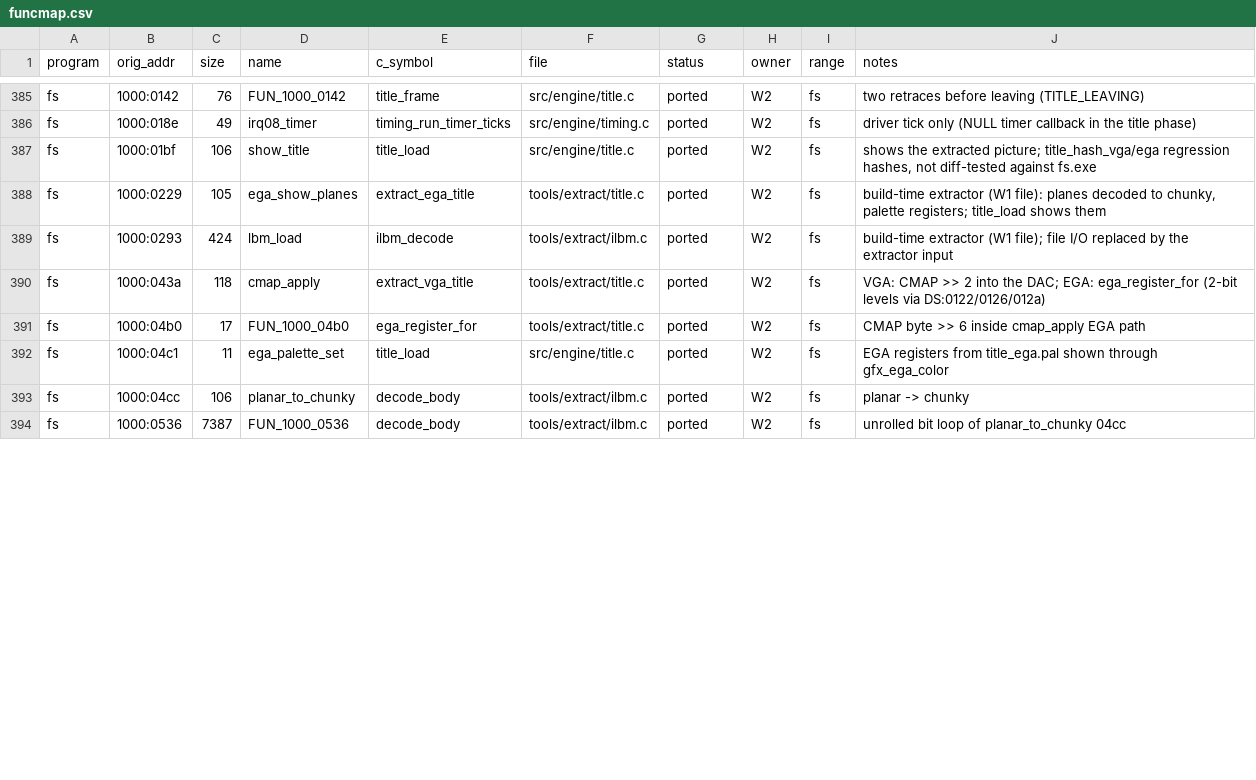
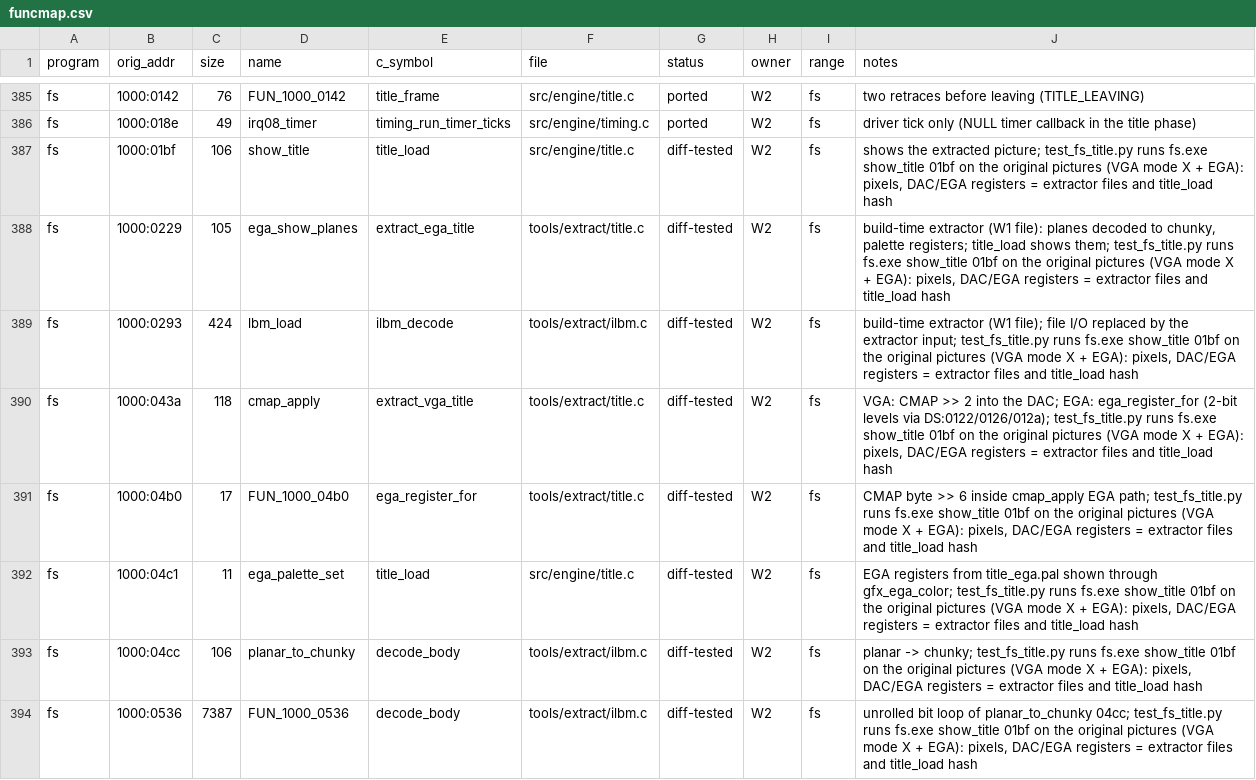
Before and after one commit to JorgeNachtigall/llamatron-2112-decompilation, a CSV file: docs/funcmap.csv, drawn as a sheet; only a part is shown, gaps mark what is left out; the diff covers the shown part only.

Commit message:
W2: funcmap: 16 fs.exe rows of the show_title path diff-tested (test_fs_title.py)

```diff
--- a/docs/funcmap.csv
+++ b/docs/funcmap.csv
@@ -386,9 +386,9 @@ fs,1000:0142,76,FUN_1000_0142,title_frame,src/engine/title.c,ported,W2,fs,two re
 fs,1000:018e,49,irq08_timer,timing_run_timer_ticks,src/engine/timing.c,ported,W2,fs,driver tick only (NULL timer callback in the title phase)
-fs,1000:01bf,106,show_title,title_load,src/engine/title.c,ported,W2,fs,"shows the extracted picture; title_hash_vga/ega regression hashes, not diff-tested against fs.exe"
-fs,1000:0229,105,ega_show_planes,extract_ega_title,tools/extract/title.c,ported,W2,fs,"build-time extractor (W1 file): planes decoded to chunky, palette registers; title_load shows them"
-fs,1000:0293,424,lbm_load,ilbm_decode,tools/extract/ilbm.c,ported,W2,fs,build-time extractor (W1 file); file I/O replaced by the extractor input
-fs,1000:043a,118,cmap_apply,extract_vga_title,tools/extract/title.c,ported,W2,fs,VGA: CMAP >> 2 into the DAC; EGA: ega_register_for (2-bit levels via DS:0122/0126/012a)
-fs,1000:04b0,17,FUN_1000_04b0,ega_register_for,tools/extract/title.c,ported,W2,fs,CMAP byte >> 6 inside cmap_apply EGA path
-fs,1000:04c1,11,ega_palette_set,title_load,src/engine/title.c,ported,W2,fs,EGA registers from title_ega.pal shown through gfx_ega_color
-fs,1000:04cc,106,planar_to_chunky,decode_body,tools/extract/ilbm.c,ported,W2,fs,planar -> chunky
-fs,1000:0536,7387,FUN_1000_0536,decode_body,tools/extract/ilbm.c,ported,W2,fs,unrolled bit loop of planar_to_chunky 04cc
+fs,1000:01bf,106,show_title,title_load,src/engine/title.c,diff-tested,W2,fs,"shows the extracted picture; test_fs_title.py runs fs.exe show_title 01bf on the original pictures (VGA mode X + EGA): pixels, DAC/EGA registers = extractor files and title_load hash"
+fs,1000:0229,105,ega_show_planes,extract_ega_title,tools/extract/title.c,diff-tested,W2,fs,"build-time extractor (W1 file): planes decoded to chunky, palette registers; title_load shows them; test_fs_title.py runs fs.exe show_title 01bf on the original pictures (VGA mode X + EGA): pixels, DAC/EGA registers = extractor files and title_load hash"
+fs,1000:0293,424,lbm_load,ilbm_decode,tools/extract/ilbm.c,diff-tested,W2,fs,"build-time extractor (W1 file); file I/O replaced by the extractor input; test_fs_title.py runs fs.exe show_title 01bf on the original pictures (VGA mode X + EGA): pixels, DAC/EGA registers = extractor files and title_load hash"
+fs,1000:043a,118,cmap_apply,extract_vga_title,tools/extract/title.c,diff-tested,W2,fs,"VGA: CMAP >> 2 into the DAC; EGA: ega_register_for (2-bit levels via DS:0122/0126/012a); test_fs_title.py runs fs.exe show_title 01bf on the original pictures (VGA mode X + EGA): pixels, DAC/EGA registers = extractor files and title_load hash"
+fs,1000:04b0,17,FUN_1000_04b0,ega_register_for,tools/extract/title.c,diff-tested,W2,fs,"CMAP byte >> 6 inside cmap_apply EGA path; test_fs_title.py runs fs.exe show_title 01bf on the original pictures (VGA mode X + EGA): pixels, DAC/EGA registers = extractor files and title_load hash"
+fs,1000:04c1,11,ega_palette_set,title_load,src/engine/title.c,diff-tested,W2,fs,"EGA registers from title_ega.pal shown through gfx_ega_color; test_fs_title.py runs fs.exe show_title 01bf on the original pictures (VGA mode X + EGA): pixels, DAC/EGA registers = extractor files and title_load hash"
+fs,1000:04cc,106,planar_to_chunky,decode_body,tools/extract/ilbm.c,diff-tested,W2,fs,"planar -> chunky; test_fs_title.py runs fs.exe show_title 01bf on the original pictures (VGA mode X + EGA): pixels, DAC/EGA registers = extractor files and title_load hash"
+fs,1000:0536,7387,FUN_1000_0536,decode_body,tools/extract/ilbm.c,diff-tested,W2,fs,"unrolled bit loop of planar_to_chunky 04cc; test_fs_title.py runs fs.exe show_title 01bf on the original pictures (VGA mode X + EGA): pixels, DAC/EGA registers = extractor files and title_load hash"
```
Also changed, not shown: 16 edited cells elsewhere in this file.
